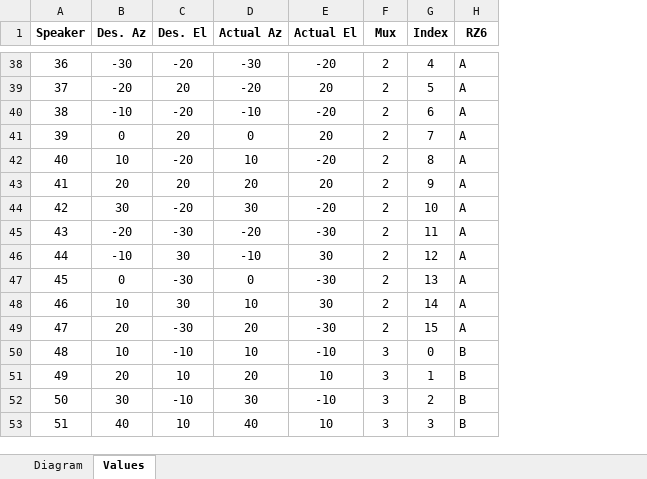
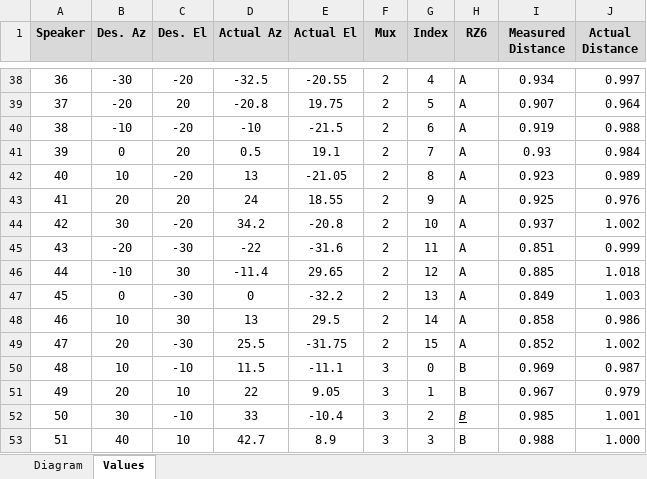
Before and after one commit to Teun-Maas/pbtoolbox, an Excel workbook: setups/vestibular chair/vPrime/lookup/vPrime Measurement.xlsx, sheet Values, drawn as a sheet; only a part is shown, gaps mark what is left out; values as stored, in another font and other column widths than the file's, no borders; the diff covers the shown part only; the diff names each change by its address in the sheet, - before the commit and + after, or states it on an @@ line.

```diff
--- a/setups/vestibular chair/vPrime/lookup/vPrime Measurement.xlsx (sheet Values)
+++ b/setups/vestibular chair/vPrime/lookup/vPrime Measurement.xlsx (sheet Values)
+column I (Measured Distance), rows 38-53: 0.934 | 0.907 | 0.919 | 0.93 | 0.923 | 0.925 | 0.937 | 0.851 | 0.885 | 0.849 | 0.858 | 0.852 | 0.969 | 0.967 | 0.985 | 0.988
+column J (Actual Distance), rows 38-53: 0.997 | 0.964 | 0.988 | 0.984 | 0.989 | 0.976 | 1.002 | 0.999 | 1.018 | 1.003 | 0.986 | 1.002 | 0.987 | 0.979 | 1.001 | 1.000
-A1:H1 fill: none
+A1:H1 fill: #D9D9D9
-D38 (Actual Az): -30
+D38 (Actual Az): -32.5
-E38 (Actual El): -20
+E38 (Actual El): -20.55
-D39 (Actual Az): -20
+D39 (Actual Az): -20.8
-E39 (Actual El): 20
+E39 (Actual El): 19.75
-E40 (Actual El): -20
+E40 (Actual El): -21.5
-D41 (Actual Az): 0
+D41 (Actual Az): 0.5
-E41 (Actual El): 20
+E41 (Actual El): 19.1
-D42 (Actual Az): 10
+D42 (Actual Az): 13
-E42 (Actual El): -20
+E42 (Actual El): -21.05
-D43 (Actual Az): 20
+D43 (Actual Az): 24
-E43 (Actual El): 20
+E43 (Actual El): 18.55
-D44 (Actual Az): 30
+D44 (Actual Az): 34.2
-E44 (Actual El): -20
+E44 (Actual El): -20.8
-D45 (Actual Az): -20
+D45 (Actual Az): -22
-E45 (Actual El): -30
+E45 (Actual El): -31.6
-D46 (Actual Az): -10
+D46 (Actual Az): -11.4
-E46 (Actual El): 30
+E46 (Actual El): 29.65
-E47 (Actual El): -30
+E47 (Actual El): -32.2
-D48 (Actual Az): 10
+D48 (Actual Az): 13
-E48 (Actual El): 30
+E48 (Actual El): 29.5
-D49 (Actual Az): 20
+D49 (Actual Az): 25.5
-E49 (Actual El): -30
+E49 (Actual El): -31.75
-D50 (Actual Az): 10
+D50 (Actual Az): 11.5
-E50 (Actual El): -10
+E50 (Actual El): -11.1
-D51 (Actual Az): 20
+D51 (Actual Az): 22
-E51 (Actual El): 10
+E51 (Actual El): 9.05
-D52 (Actual Az): 30
+D52 (Actual Az): 33
-E52 (Actual El): -10
+E52 (Actual El): -10.4
@@ H52 underline: off → on, italic: off → on @@
-D53 (Actual Az): 40
+D53 (Actual Az): 42.7
-E53 (Actual El): 10
+E53 (Actual El): 8.9
```
Also changed, not shown: 87 edited cells and cell formats elsewhere in this sheet, 9 other files.
